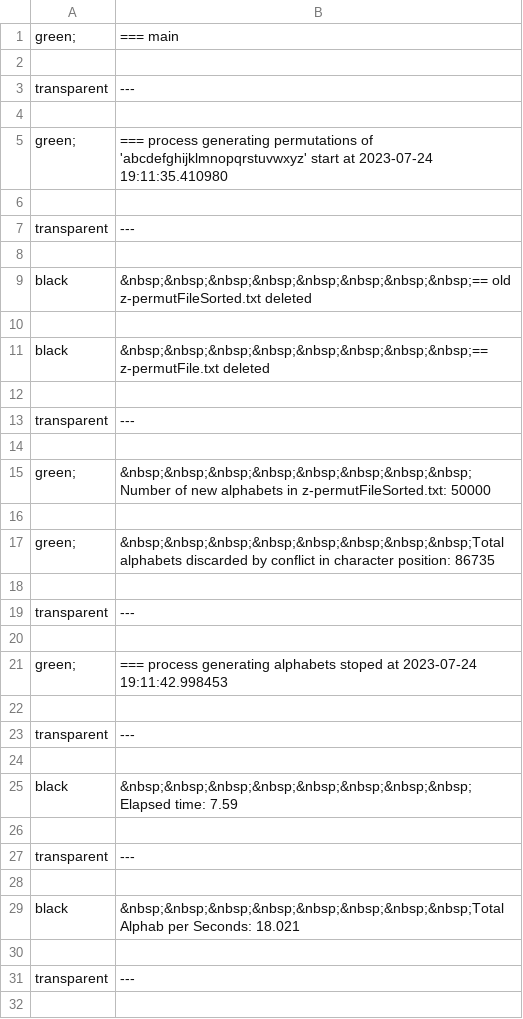
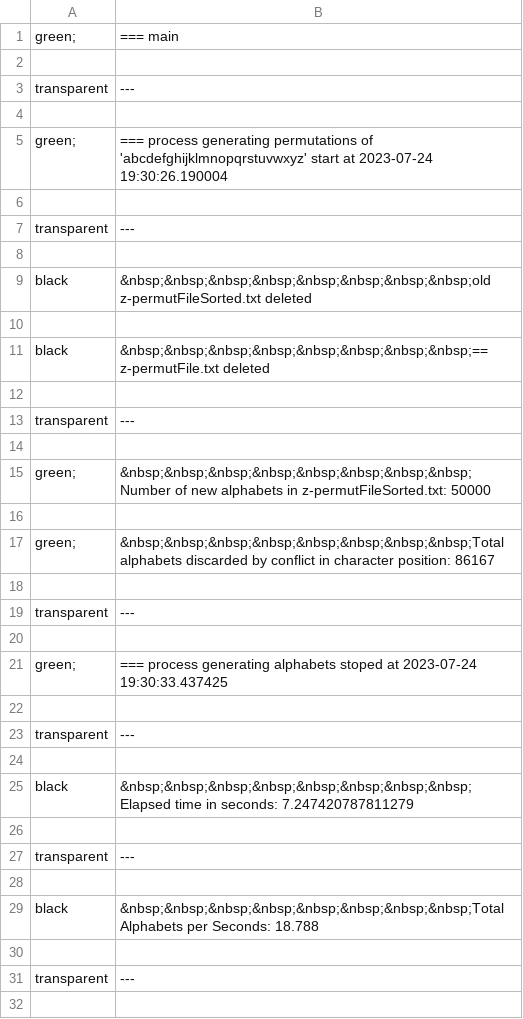
Before and after one commit to iggProjects/iggPyBlog, a CSV file: list_text_lines.csv, drawn as a sheet; only a part is shown.

Commit message:
UPD writePermut_26_file_1

```diff
--- a/list_text_lines.csv
+++ b/list_text_lines.csv
@@ -4,3 +4,3 @@ transparent,---
 
-green;,=== process generating permutations of 'abcdefghijklmnopqrstuvwxyz' start at 2023-07-24 19:11:35.410980
+green;,=== process generating permutations of 'abcdefghijklmnopqrstuvwxyz' start at 2023-07-24 19:30:26.190004
 
@@ -8,3 +8,3 @@ transparent,---
 
-black,&nbsp;&nbsp;&nbsp;&nbsp;&nbsp;&nbsp;&nbsp;&nbsp;== old z-permutFileSorted.txt deleted
+black,&nbsp;&nbsp;&nbsp;&nbsp;&nbsp;&nbsp;&nbsp;&nbsp;old z-permutFileSorted.txt deleted
 
@@ -16,3 +16,3 @@ green;,&nbsp;&nbsp;&nbsp;&nbsp;&nbsp;&nbsp;&nbsp;&nbsp;Number of new alphabets i
 
-green;,&nbsp;&nbsp;&nbsp;&nbsp;&nbsp;&nbsp;&nbsp;&nbsp;Total alphabets discarded by conflict in character position: 86735
+green;,&nbsp;&nbsp;&nbsp;&nbsp;&nbsp;&nbsp;&nbsp;&nbsp;Total alphabets discarded by conflict in character position: 86167
 
@@ -20,3 +20,3 @@ transparent,---
 
-green;,=== process generating alphabets stoped at 2023-07-24 19:11:42.998453
+green;,=== process generating alphabets stoped at 2023-07-24 19:30:33.437425
 
@@ -24,3 +24,3 @@ transparent,---
 
-black,&nbsp;&nbsp;&nbsp;&nbsp;&nbsp;&nbsp;&nbsp;&nbsp;Elapsed time: 7.59
+black,&nbsp;&nbsp;&nbsp;&nbsp;&nbsp;&nbsp;&nbsp;&nbsp;Elapsed time in seconds: 7.247420787811279
 
@@ -28,3 +28,3 @@ transparent,---
 
-black,&nbsp;&nbsp;&nbsp;&nbsp;&nbsp;&nbsp;&nbsp;&nbsp;Total Alphab per Seconds: 18.021
+black,&nbsp;&nbsp;&nbsp;&nbsp;&nbsp;&nbsp;&nbsp;&nbsp;Total Alphabets per Seconds: 18.788
 
```
Also changed, not shown: 2 other files.
